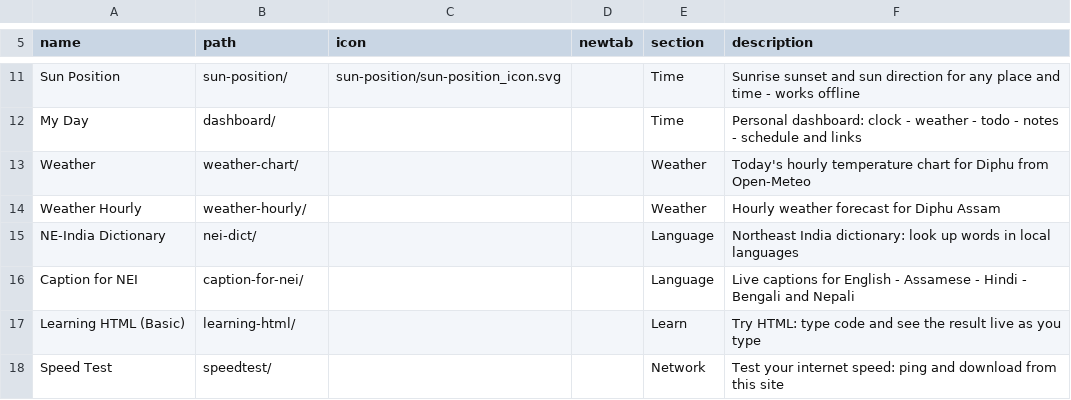
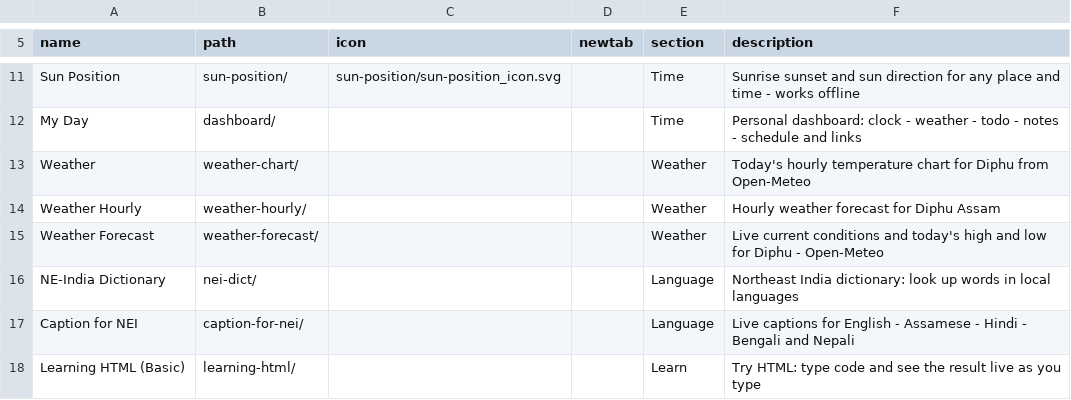
Before and after one commit to jor-teron/sites, a CSV file: apps/tools/tools-apps.csv, drawn as a sheet; only a part is shown, gaps mark what is left out; the shorter side is filled out with more unchanged rows.

Commit message:
WX1a: Weather Forecast app shell with live current conditions
New Tools app apps/tools/weather-forecast/: Open-Meteo current conditions
for Diphu (temperature, feels-like, condition, humidity, wind, today's
high/low), 10-minute localStorage cache, loading, error and offline
states, inline SVG icons, Hub light/dark theme, phone-first layout.
Pure formatting helpers with 8 node --test cases. CSV row in Weather.

```diff
--- a/apps/tools/tools-apps.csv
+++ b/apps/tools/tools-apps.csv
@@ -14,2 +14,3 @@ Weather,               weather-chart/,   , , Weather, Today's hourly temperature
 Weather Hourly,        weather-hourly/,  , , Weather, Hourly weather forecast for Diphu Assam
+Weather Forecast,      weather-forecast/, , , Weather, Live current conditions and today's high and low for Diphu - Open-Meteo
 NE-India Dictionary,   nei-dict/,        , , Language, Northeast India dictionary: look up words in local languages
```
Also changed, not shown: 8 other files.
